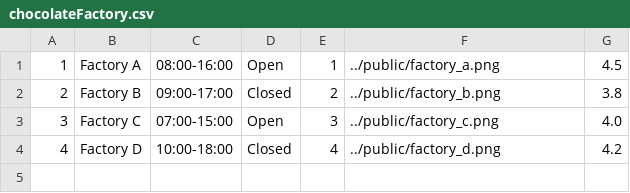
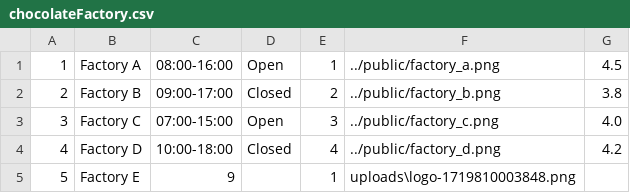
Before and after one commit to milosmat/chocolate-factory, a CSV file: Backend/data/chocolateFactory.csv, drawn as a sheet; the diff names each change by its address in the sheet, - before the commit and + after, or states it on an @@ line.

```diff
--- a/Backend/data/chocolateFactory.csv
+++ b/Backend/data/chocolateFactory.csv
+row 5: 5 | Factory E | 9 |  | 1 | uploads\logo-1719810003848.png
```
Also changed, not shown: Backend/data/chocolate.csv, Backend/data/users.csv, 26 other files.
